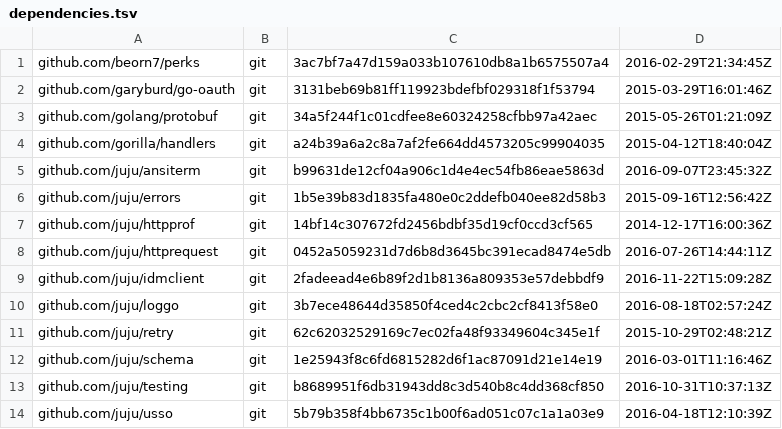
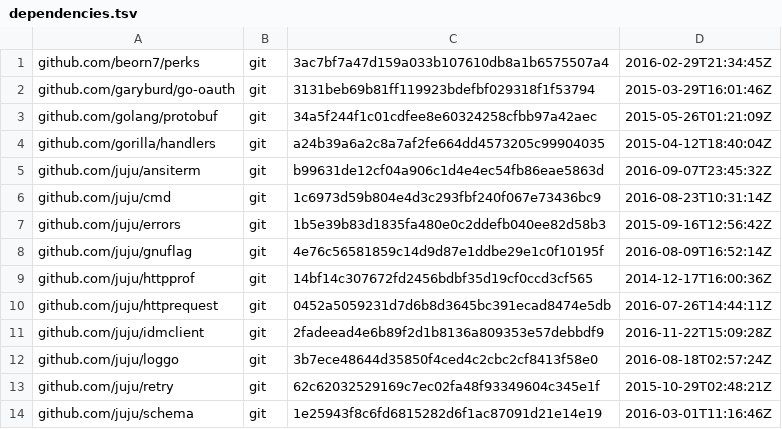
Before and after one commit to canonical/candid, a TSV file: dependencies.tsv, drawn as a sheet; only a part is shown; the shorter side is filled out with more unchanged rows.

```diff
--- a/dependencies.tsv
+++ b/dependencies.tsv
@@ -5,3 +5,5 @@ github.com/gorilla/handlers	git	a24b39a6a2c8a7af2fe664dd4573205c99904035	2015-04
 github.com/juju/ansiterm	git	b99631de12cf04a906c1d4e4ec54fb86eae5863d	2016-09-07T23:45:32Z
+github.com/juju/cmd	git	1c6973d59b804e4d3c293fbf240f067e73436bc9	2016-08-23T10:31:14Z
 github.com/juju/errors	git	1b5e39b83d1835fa480e0c2ddefb040ee82d58b3	2015-09-16T12:56:42Z
+github.com/juju/gnuflag	git	4e76c56581859c14d9d87e1ddbe29e1c0f10195f	2016-08-09T16:52:14Z
 github.com/juju/httpprof	git	14bf14c307672fd2456bdbf35d19cf0ccd3cf565	2014-12-17T16:00:36Z
```
Also changed, not shown: 12 other files.
